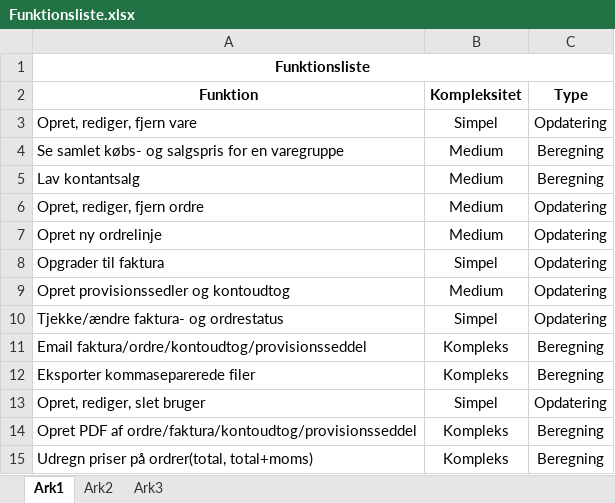
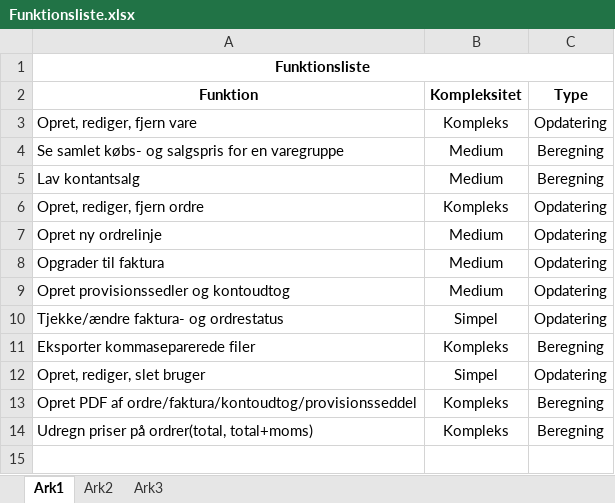
Before and after one commit to tn4700/Bejerholms-Stenhuggeri, an Excel workbook: System udvikling/Funktionsliste.xlsx, sheet Ark1, drawn as a sheet; values as stored, in another font and other column widths than the file's, no borders; the diff names each change by its address in the sheet, - before the commit and + after, or states it on an @@ line.

Commit message:
Beskrivelse af komplekse operationer og opdatering af funktionsliste

```diff
--- a/System udvikling/Funktionsliste.xlsx (sheet Ark1)
+++ b/System udvikling/Funktionsliste.xlsx (sheet Ark1)
-B3 (Kompleksitet): Simpel
+B3 (Kompleksitet): Kompleks
-B6 (Kompleksitet): Medium
+B6 (Kompleksitet): Kompleks
-B8 (Kompleksitet): Simpel
+B8 (Kompleksitet): Medium
-row 11: Email faktura/ordre/kontoudtog/provisionsseddel | Kompleks | Beregning
```
Also changed, not shown: 1 other file.
